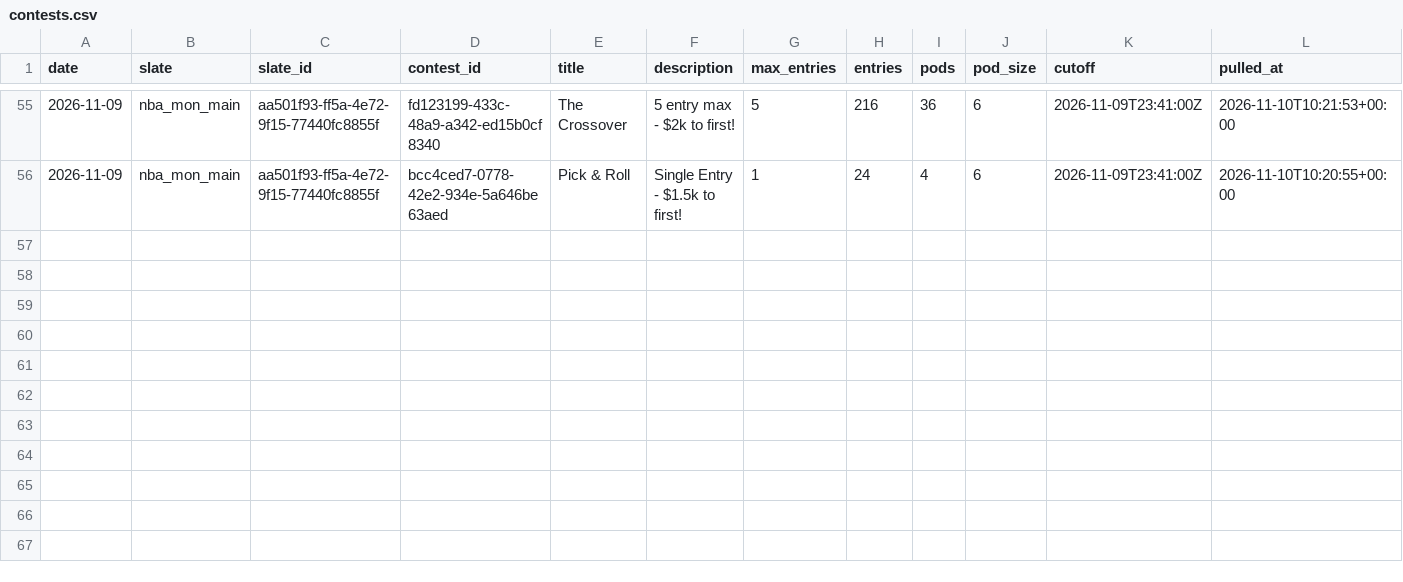
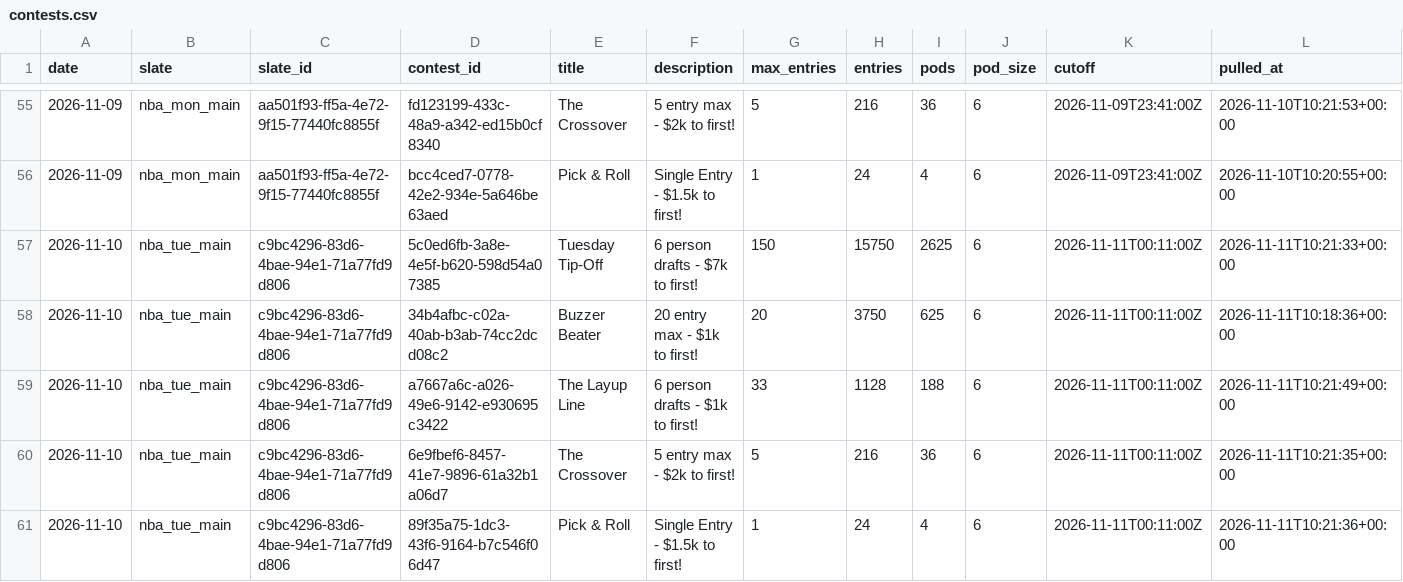
Before and after one commit to JonBoyBeats/br_rankings, a CSV file: analysis/nba/contests/contests.csv, drawn as a sheet; only a part is shown, gaps mark what is left out; the diff names each change by its address in the sheet, - before the commit and + after, or states it on an @@ line.

```diff
--- a/analysis/nba/contests/contests.csv
+++ b/analysis/nba/contests/contests.csv
+row 57: 2026-11-10 | nba_tue_main | c9bc4296-83d6-4bae-94e1-71a77fd9d806 | 5c0ed6fb-3a8e-4e5f-b620-598d54a07385 | Tuesday Tip-Off | 6 person drafts - $7k to first! | 150 | 15750 | 2625 | 6 | 2026-11-11T00:11:00Z | 2026-11-11T10:21:33+00:00
+row 58: 2026-11-10 | nba_tue_main | c9bc4296-83d6-4bae-94e1-71a77fd9d806 | 34b4afbc-c02a-40ab-b3ab-74cc2dcd08c2 | Buzzer Beater | 20 entry max - $1k to first! | 20 | 3750 | 625 | 6 | 2026-11-11T00:11:00Z | 2026-11-11T10:18:36+00:00
+row 59: 2026-11-10 | nba_tue_main | c9bc4296-83d6-4bae-94e1-71a77fd9d806 | a7667a6c-a026-49e6-9142-e930695c3422 | The Layup Line | 6 person drafts - $1k to first! | 33 | 1128 | 188 | 6 | 2026-11-11T00:11:00Z | 2026-11-11T10:21:49+00:00
+row 60: 2026-11-10 | nba_tue_main | c9bc4296-83d6-4bae-94e1-71a77fd9d806 | 6e9fbef6-8457-41e7-9896-61a32b1a06d7 | The Crossover | 5 entry max - $2k to first! | 5 | 216 | 36 | 6 | 2026-11-11T00:11:00Z | 2026-11-11T10:21:35+00:00
+row 61: 2026-11-10 | nba_tue_main | c9bc4296-83d6-4bae-94e1-71a77fd9d806 | 89f35a75-1dc3-43f6-9164-b7c546f06d47 | Pick & Roll | Single Entry - $1.5k to first! | 1 | 24 | 4 | 6 | 2026-11-11T00:11:00Z | 2026-11-11T10:21:36+00:00
```
Also changed, not shown: analysis/nba/form.csv, analysis/nba/report/shadow.csv, 31 other files.
